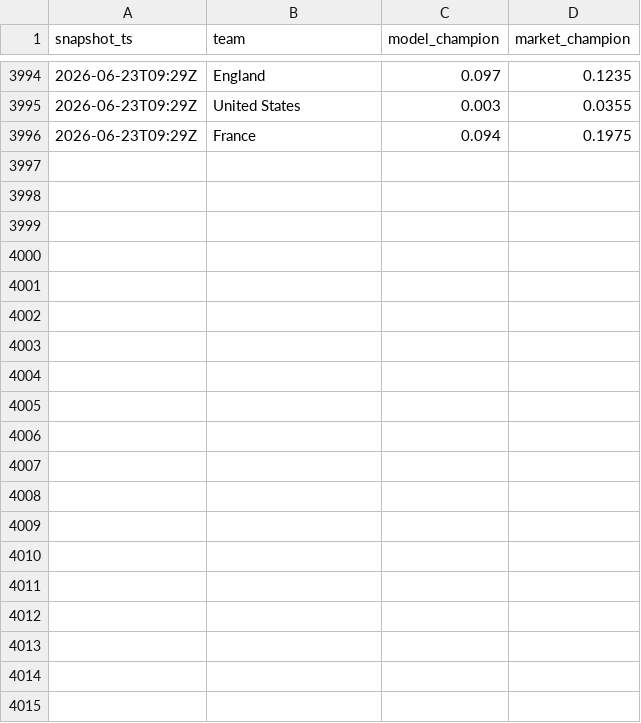
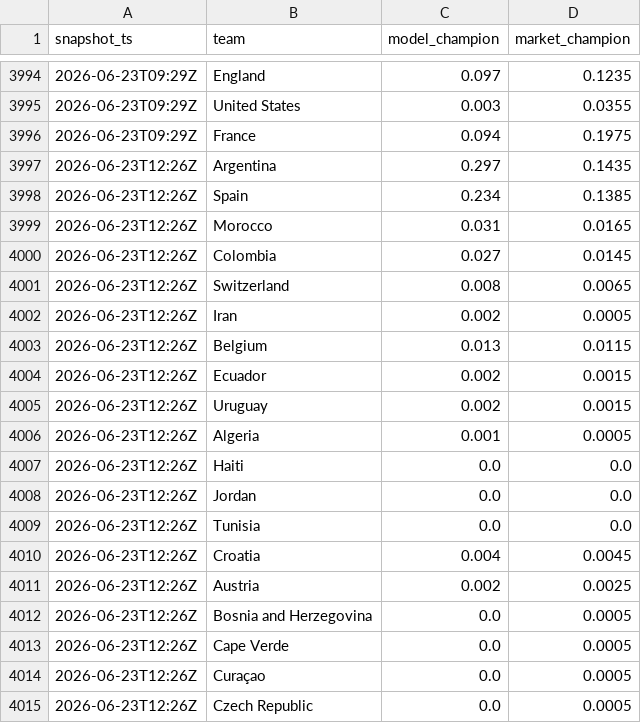
Before and after one commit to matteodethomasis-svg/wc2026-model, a CSV file: reports/track_record_outright_ledger.csv, drawn as a sheet; only a part is shown, gaps mark what is left out; the diff covers the shown part only; the diff names each change by its address in the sheet, - before the commit and + after, or states it on an @@ line.

```diff
--- a/reports/track_record_outright_ledger.csv
+++ b/reports/track_record_outright_ledger.csv
+row 3997: 2026-06-23T12:26Z | Argentina | 0.297 | 0.1435
+row 3998: 2026-06-23T12:26Z | Spain | 0.234 | 0.1385
+row 3999: 2026-06-23T12:26Z | Morocco | 0.031 | 0.0165
+row 4000: 2026-06-23T12:26Z | Colombia | 0.027 | 0.0145
+row 4001: 2026-06-23T12:26Z | Switzerland | 0.008 | 0.0065
+row 4002: 2026-06-23T12:26Z | Iran | 0.002 | 0.0005
+row 4003: 2026-06-23T12:26Z | Belgium | 0.013 | 0.0115
+row 4004: 2026-06-23T12:26Z | Ecuador | 0.002 | 0.0015
+row 4005: 2026-06-23T12:26Z | Uruguay | 0.002 | 0.0015
+row 4006: 2026-06-23T12:26Z | Algeria | 0.001 | 0.0005
+row 4007: 2026-06-23T12:26Z | Haiti | 0.0 | 0.0
+row 4008: 2026-06-23T12:26Z | Jordan | 0.0 | 0.0
+row 4009: 2026-06-23T12:26Z | Tunisia | 0.0 | 0.0
+row 4010: 2026-06-23T12:26Z | Croatia | 0.004 | 0.0045
+row 4011: 2026-06-23T12:26Z | Austria | 0.002 | 0.0025
+row 4012: 2026-06-23T12:26Z | Bosnia and Herzegovina | 0.0 | 0.0005
+row 4013: 2026-06-23T12:26Z | Cape Verde | 0.0 | 0.0005
+row 4014: 2026-06-23T12:26Z | Curaçao | 0.0 | 0.0005
+row 4015: 2026-06-23T12:26Z | Czech Republic | 0.0 | 0.0005
```
Also changed, not shown: 28 added rows elsewhere in this file, data/interim/polymarket_world_cup_winner.csv, 3 other files.
